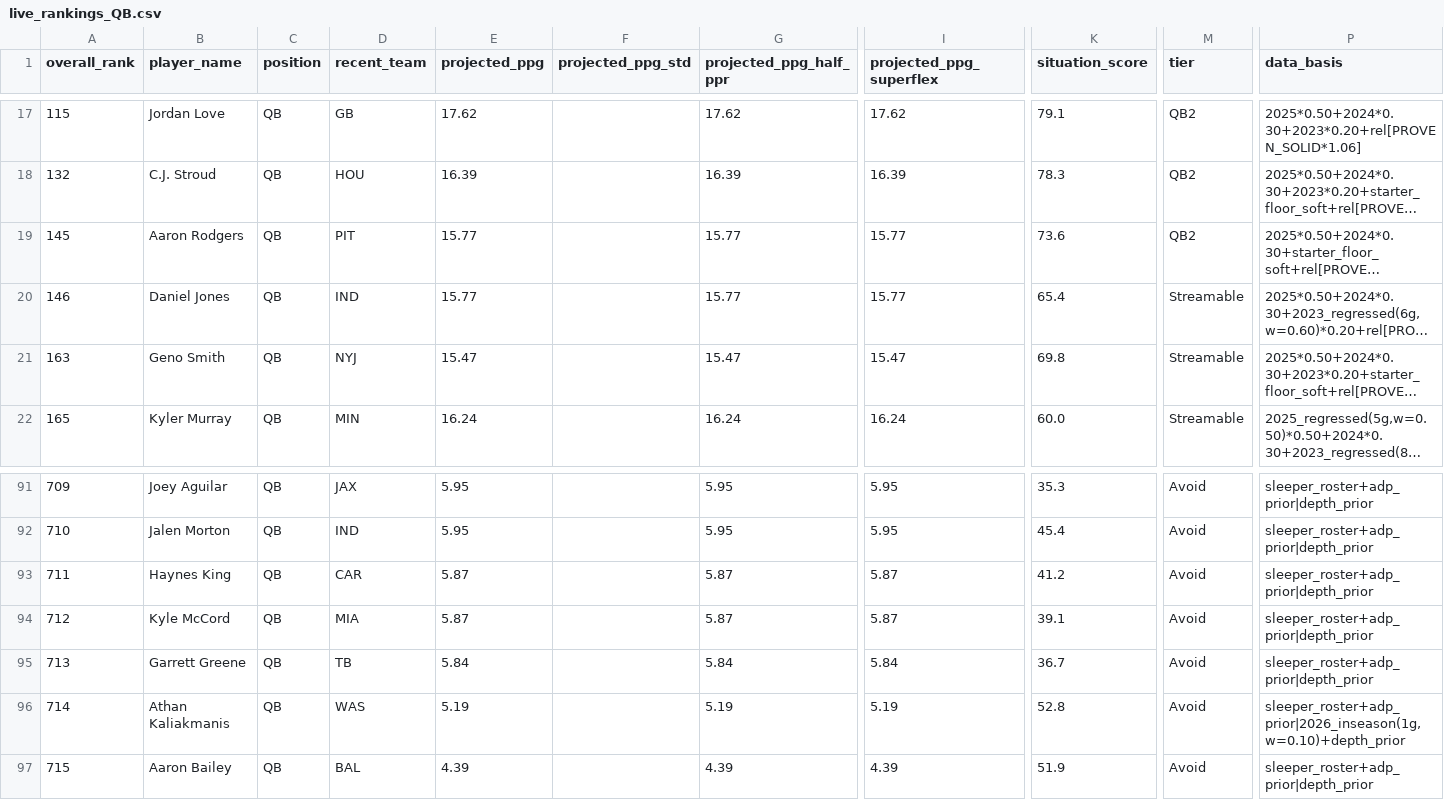
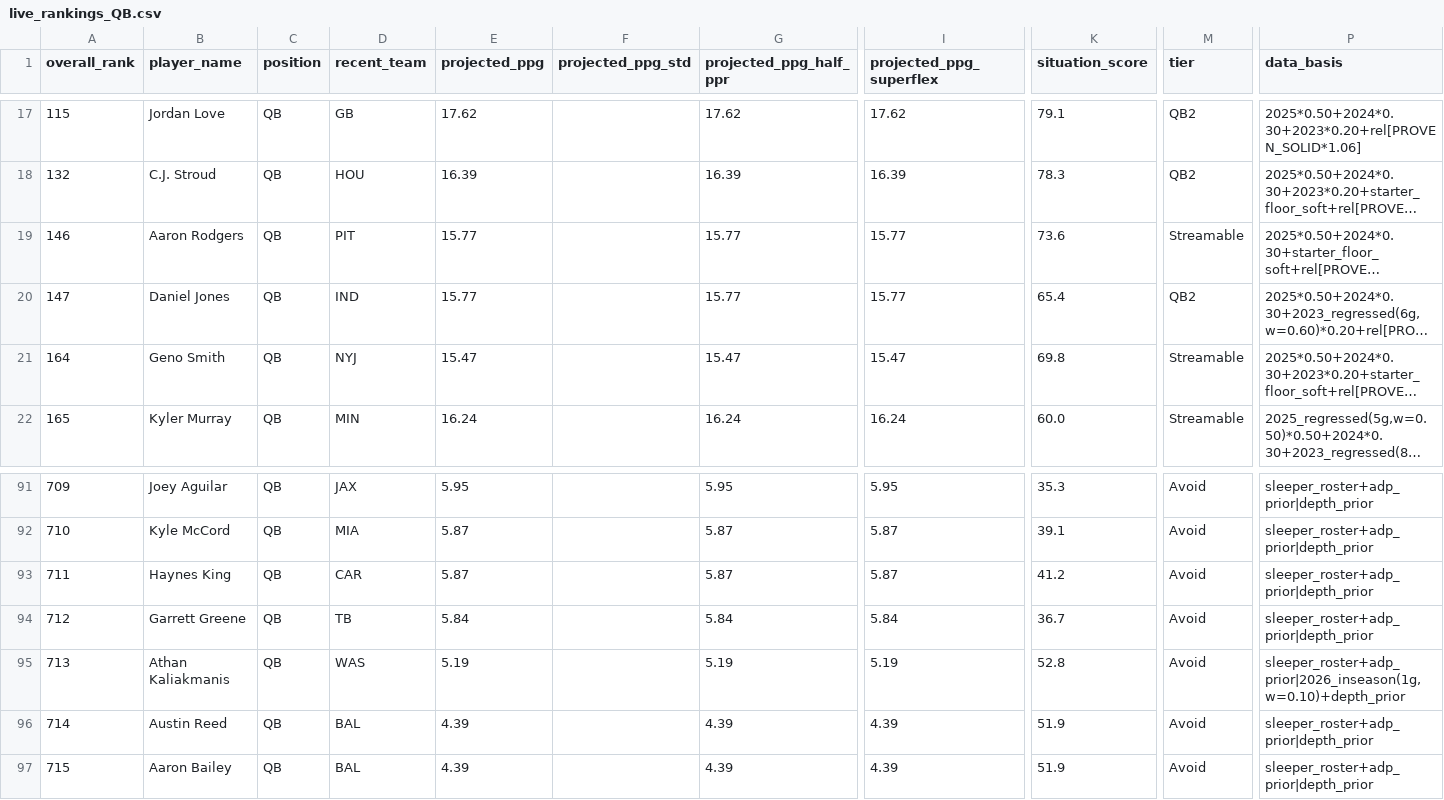
Before and after one commit to colorb41/gavfather-site, a CSV file: public/rankings/live_rankings_QB.csv, drawn as a sheet; only a part is shown, gaps mark what is left out; long unchanged cells end in …; the diff covers the shown part only; the diff names each change by its address in the sheet, - before the commit and + after, or states it on an @@ line.

```diff
--- a/public/rankings/live_rankings_QB.csv
+++ b/public/rankings/live_rankings_QB.csv
-A19 (overall_rank): 145
+A19 (overall_rank): 146
-M19 (tier): QB2
+M19 (tier): Streamable
-A20 (overall_rank): 146
+A20 (overall_rank): 147
-M20 (tier): Streamable
+M20 (tier): QB2
-A21 (overall_rank): 163
+A21 (overall_rank): 164
-B92 (player_name): Jalen Morton
+B92 (player_name): Kyle McCord
-D92 (recent_team): IND
+D92 (recent_team): MIA
-E92 (projected_ppg): 5.95
+E92 (projected_ppg): 5.87
-G92 (projected_ppg_half_ppr): 5.95
+G92 (projected_ppg_half_ppr): 5.87
-I92 (projected_ppg_superflex): 5.95
+I92 (projected_ppg_superflex): 5.87
-K92 (situation_score): 45.4
+K92 (situation_score): 39.1
-B94 (player_name): Kyle McCord
+B94 (player_name): Garrett Greene
-D94 (recent_team): MIA
+D94 (recent_team): TB
-E94 (projected_ppg): 5.87
+E94 (projected_ppg): 5.84
-G94 (projected_ppg_half_ppr): 5.87
+G94 (projected_ppg_half_ppr): 5.84
-I94 (projected_ppg_superflex): 5.87
+I94 (projected_ppg_superflex): 5.84
-K94 (situation_score): 39.1
+K94 (situation_score): 36.7
-B95 (player_name): Garrett Greene
+B95 (player_name): Athan Kaliakmanis
-D95 (recent_team): TB
+D95 (recent_team): WAS
-E95 (projected_ppg): 5.84
+E95 (projected_ppg): 5.19
-G95 (projected_ppg_half_ppr): 5.84
+G95 (projected_ppg_half_ppr): 5.19
-I95 (projected_ppg_superflex): 5.84
+I95 (projected_ppg_superflex): 5.19
-K95 (situation_score): 36.7
+K95 (situation_score): 52.8
-P95 (data_basis): sleeper_roster+adp_prior|depth_prior
+P95 (data_basis): sleeper_roster+adp_prior|2026_inseason(1g,w=0.10)+depth_prior
-B96 (player_name): Athan Kaliakmanis
+B96 (player_name): Austin Reed
-D96 (recent_team): WAS
+D96 (recent_team): BAL
-E96 (projected_ppg): 5.19
+E96 (projected_ppg): 4.39
-G96 (projected_ppg_half_ppr): 5.19
+G96 (projected_ppg_half_ppr): 4.39
-I96 (projected_ppg_superflex): 5.19
+I96 (projected_ppg_superflex): 4.39
-K96 (situation_score): 52.8
+K96 (situation_score): 51.9
-P96 (data_basis): sleeper_roster+adp_prior|2026_inseason(1g,w=0.10)+depth_prior
+P96 (data_basis): sleeper_roster+adp_prior|depth_prior
```
Also changed, not shown: 90 edited cells elsewhere in this file, public/rankings/core_rankings.csv, public/rankings/live_rankings.csv, 8 other files.
